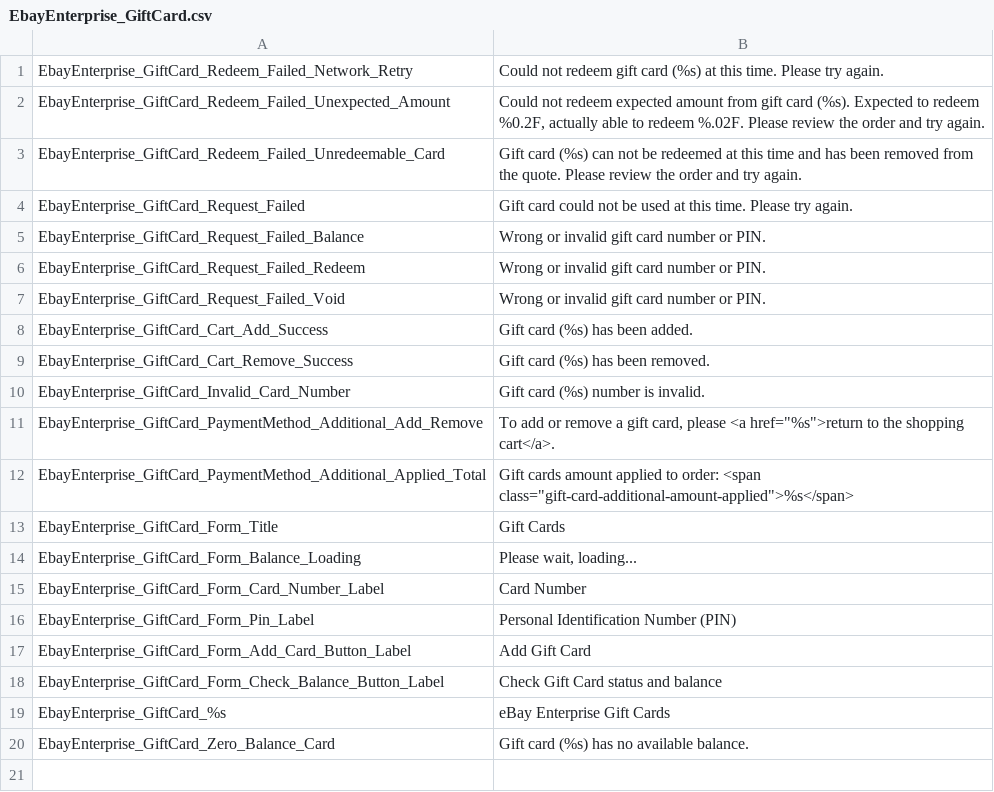
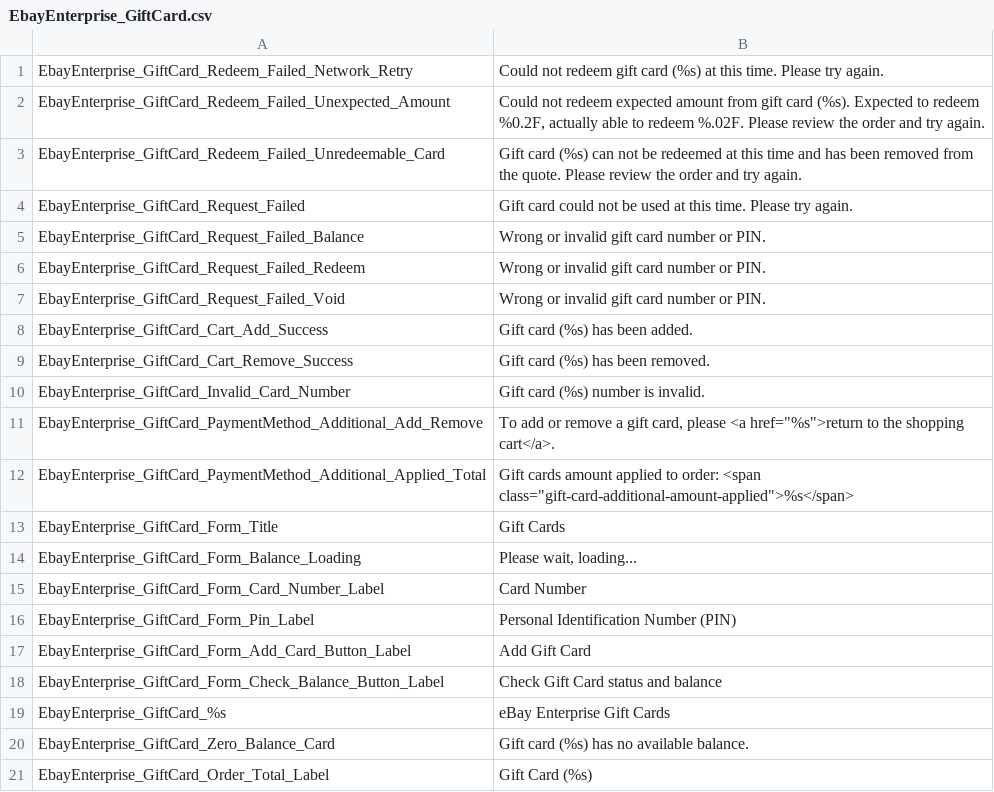
Before and after one commit to kojiromike/magento-retail-order-management, a CSV file: src/app/locale/en_US/EbayEnterprise_GiftCard.csv, drawn as a sheet.

Commit message:
ENF-50 Order Totals Missing From New Order Email
Add totals for tax and gift cards added by the extension to the new
order email. These totals are not persisted in the DB so need to be
pulled from session while creating the order to be added to the email.

```diff
--- a/src/app/locale/en_US/EbayEnterprise_GiftCard.csv
+++ b/src/app/locale/en_US/EbayEnterprise_GiftCard.csv
@@ -20 +20,2 @@
 "EbayEnterprise_GiftCard_Zero_Balance_Card", "Gift card (%s) has no available balance."
+"EbayEnterprise_GiftCard_Order_Total_Label", "Gift Card (%s)"
```
Also changed, not shown: 8 other files.
